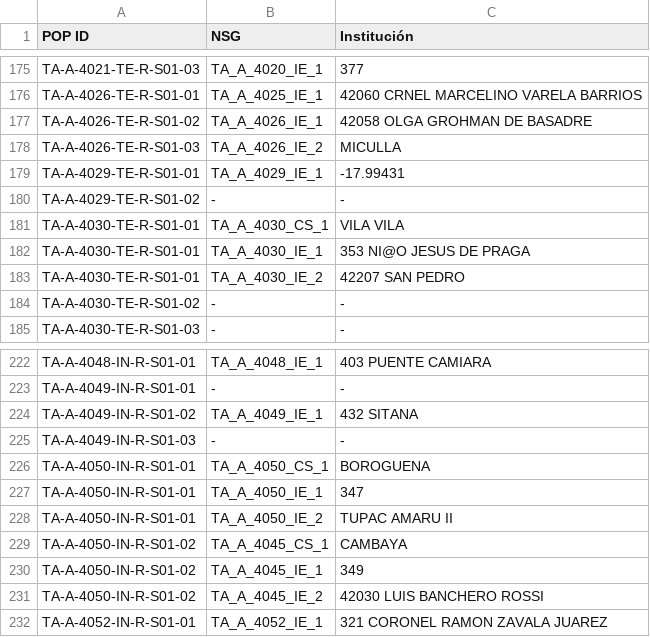
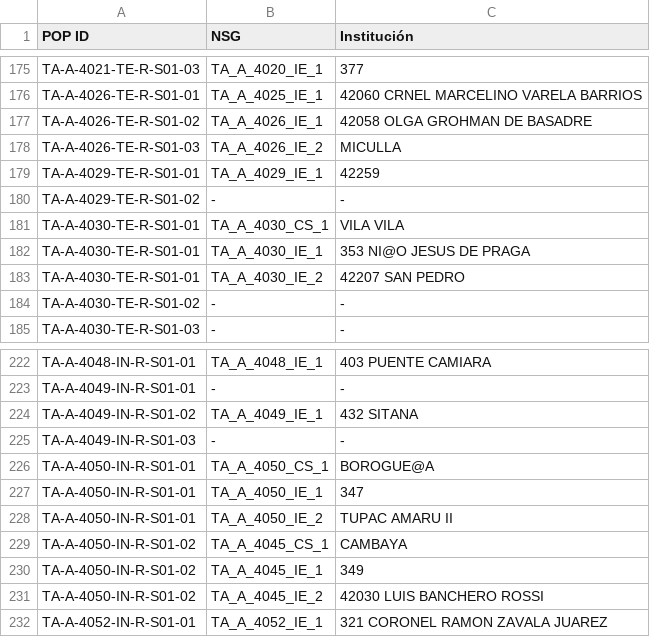
Before and after one commit to FrankA19/MyData, a CSV file: POP-NSG1.csv, drawn as a sheet; only a part is shown, gaps mark what is left out.

Commit message:
Add files via upload

```diff
--- a/POP-NSG1.csv
+++ b/POP-NSG1.csv
@@ -178,3 +178,3 @@ TA-A-4026-TE-R-S01-02,TA_A_4026_IE_1,42058 OLGA GROHMAN DE BASADRE
 TA-A-4026-TE-R-S01-03,TA_A_4026_IE_2,MICULLA
-TA-A-4029-TE-R-S01-01,TA_A_4029_IE_1,-17.99431
+TA-A-4029-TE-R-S01-01,TA_A_4029_IE_1,42259
 TA-A-4029-TE-R-S01-02,-,-
@@ -225,3 +225,3 @@ TA-A-4049-IN-R-S01-02,TA_A_4049_IE_1,432 SITANA
 TA-A-4049-IN-R-S01-03,-,-
-TA-A-4050-IN-R-S01-01,TA_A_4050_CS_1,BOROGUENA
+TA-A-4050-IN-R-S01-01,TA_A_4050_CS_1,BOROGUE@A
 TA-A-4050-IN-R-S01-01,TA_A_4050_IE_1,347
```
